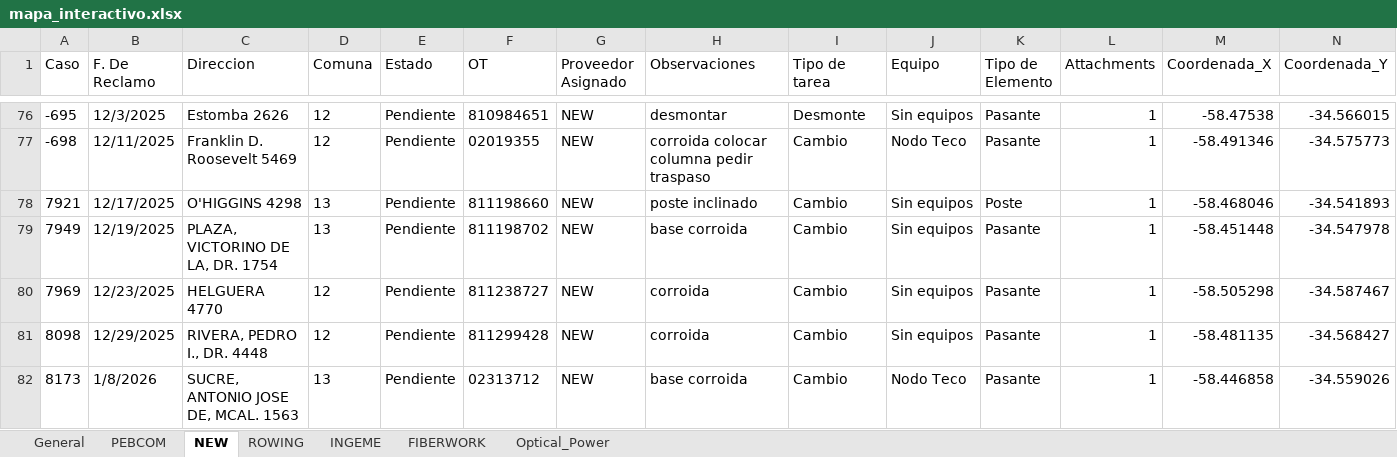
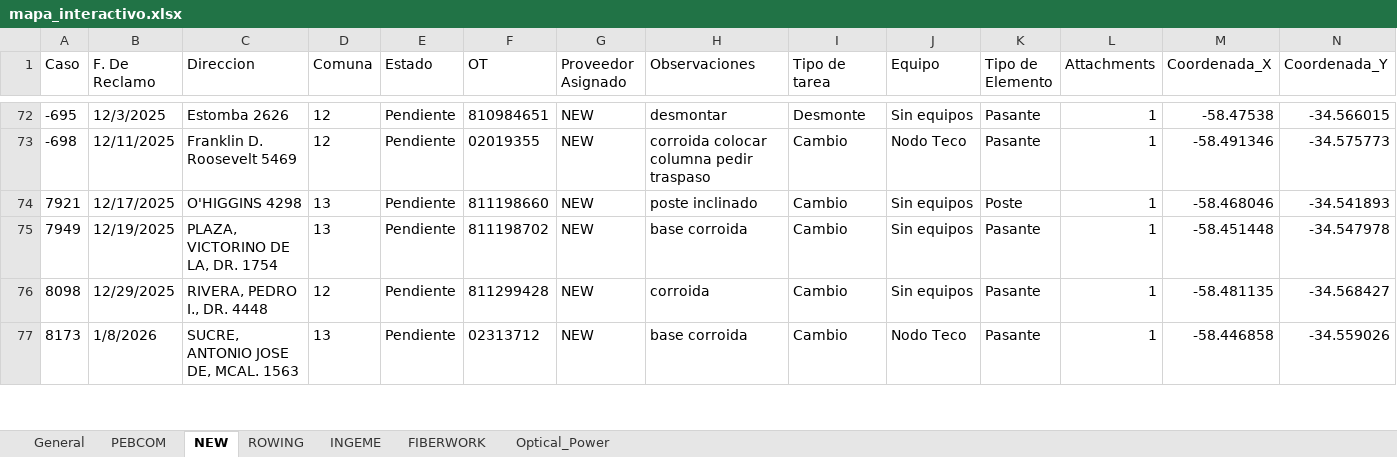
Before and after one commit to gestiondereclamosteco/pendientes_mantenimiento, an Excel workbook: mapa_interactivo.xlsx, sheet NEW, drawn as a sheet; only a part is shown, gaps mark what is left out; values as stored, in another font and other column widths than the file's, no borders; rows hold the shown columns only; the diff covers the shown part only; the diff names each change by its address in the sheet, - before the commit and + after, or states it on an @@ line.

```diff
--- a/mapa_interactivo.xlsx (sheet NEW)
+++ b/mapa_interactivo.xlsx (sheet NEW)
-row 80: 7969 | 12/23/2025 | HELGUERA 4770 | 12 | Pendiente | 811238727 | NEW | corroida | Cambio | Sin equipos | Pasante | 1 | -58.505298 | -34.587467
```
Also changed, not shown: 8 removed rows elsewhere in this sheet, sheet General, sheet PEBCOM, sheet INGEME, 1 other file.
